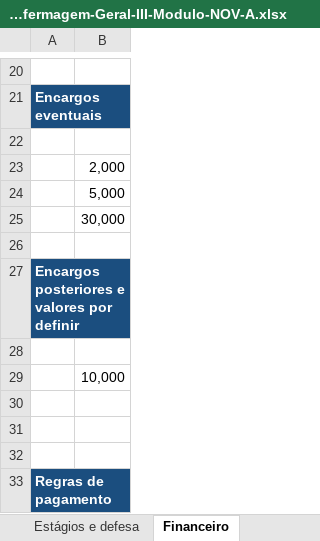
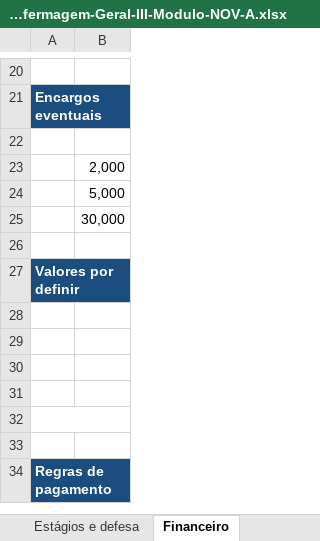
Before and after one commit to RENATO11ABRI/midas-assets, an Excel workbook: docs/formacao/enfermagem-geral-nov-a/Cronograma-Enfermagem-Geral-III-Modulo-NOV-A.xlsx, sheet Financeiro, drawn as a sheet; only a part is shown, gaps mark what is left out; values as stored, in another font and other column widths than the file's, no borders; addresses are those after the commit; the diff names each change by its address in the sheet, - before the commit and + after, or states it on an @@ line.

```diff
--- a/docs/formacao/enfermagem-geral-nov-a/Cronograma-Enfermagem-Geral-III-Modulo-NOV-A.xlsx (sheet Financeiro)
+++ b/docs/formacao/enfermagem-geral-nov-a/Cronograma-Enfermagem-Geral-III-Modulo-NOV-A.xlsx (sheet Financeiro)
-A27: Encargos posteriores e valores por definir
+A27: Valores por definir
-B29: 10,000
+B29: (empty)
+row 30: (empty)
+A32:B32 merged
```
Also changed, not shown: sheet Estágios e defesa, 5 other files.
